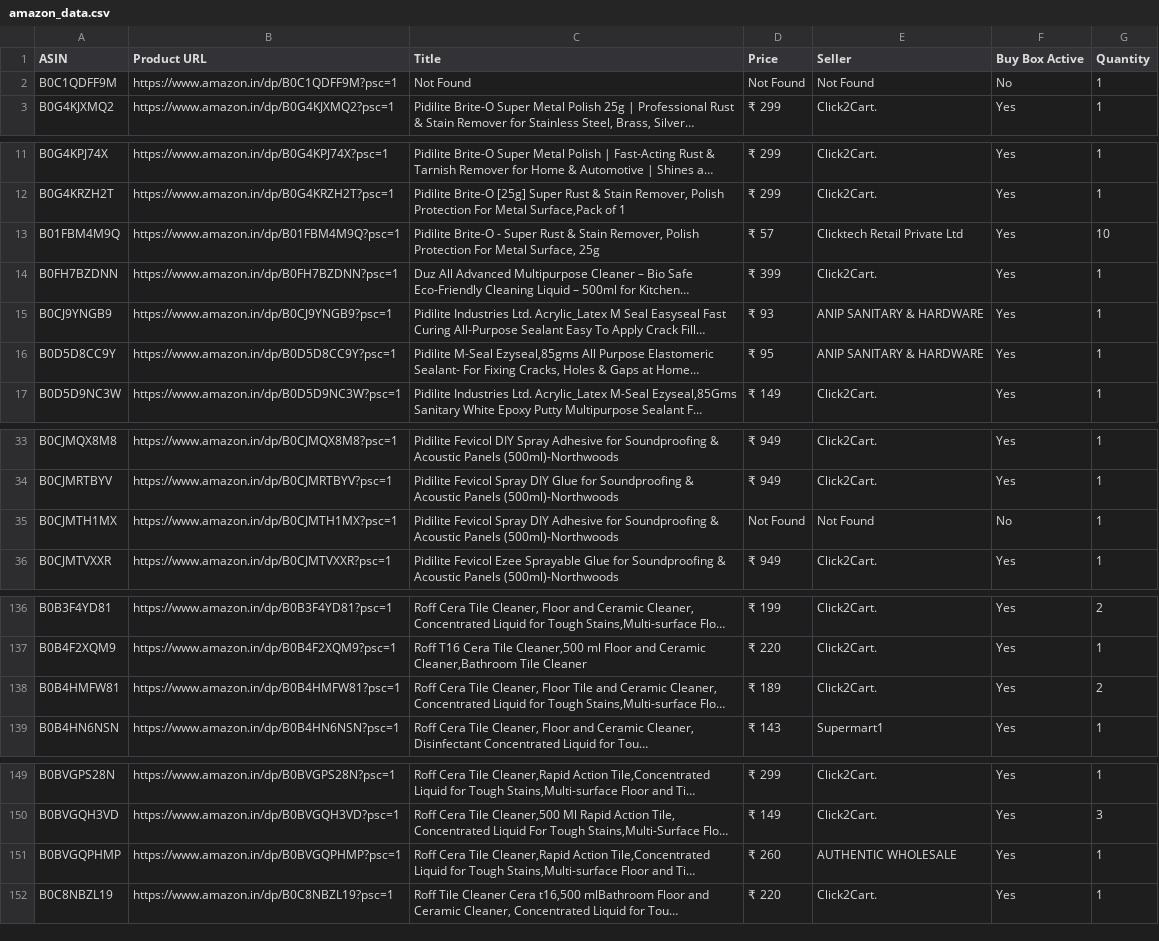
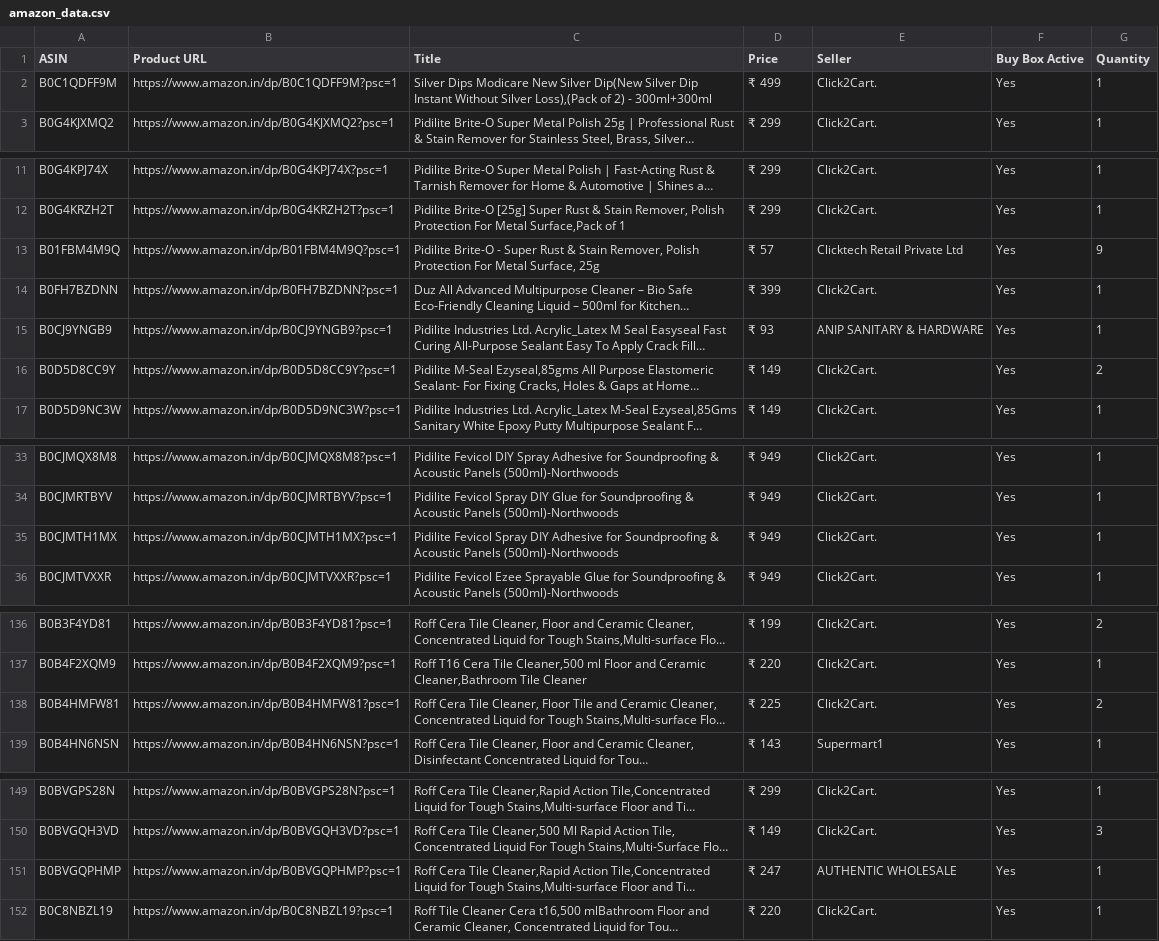
Before and after one commit to egaurav006/amazon-scraper, a CSV file: amazon_data.csv, drawn as a sheet; only a part is shown, gaps mark what is left out; long unchanged cells end in …; the diff covers the shown part only; the diff names each change by its address in the sheet, - before the commit and + after, or states it on an @@ line.

```diff
--- a/amazon_data.csv
+++ b/amazon_data.csv
-C2 (Title): Not Found
+C2 (Title): Silver Dips Modicare New Silver Dip(New Silver Dip Instant Without Silver Loss),(Pack of 2) - 300ml+300ml
-D2 (Price): Not Found
+D2 (Price): ₹ 499
-E2 (Seller): Not Found
+E2 (Seller): Click2Cart.
-F2 (Buy Box Active): No
+F2 (Buy Box Active): Yes
-G13 (Quantity): 10
+G13 (Quantity): 9
-D16 (Price): ₹ 95
+D16 (Price): ₹ 149
-E16 (Seller): ANIP SANITARY & HARDWARE
+E16 (Seller): Click2Cart.
-G16 (Quantity): 1
+G16 (Quantity): 2
-D35 (Price): Not Found
+D35 (Price): ₹ 949
-E35 (Seller): Not Found
+E35 (Seller): Click2Cart.
-F35 (Buy Box Active): No
+F35 (Buy Box Active): Yes
-D138 (Price): ₹ 189
+D138 (Price): ₹ 225
-D151 (Price): ₹ 260
+D151 (Price): ₹ 247
```
Also changed, not shown: 2 edited cells elsewhere in this file.
